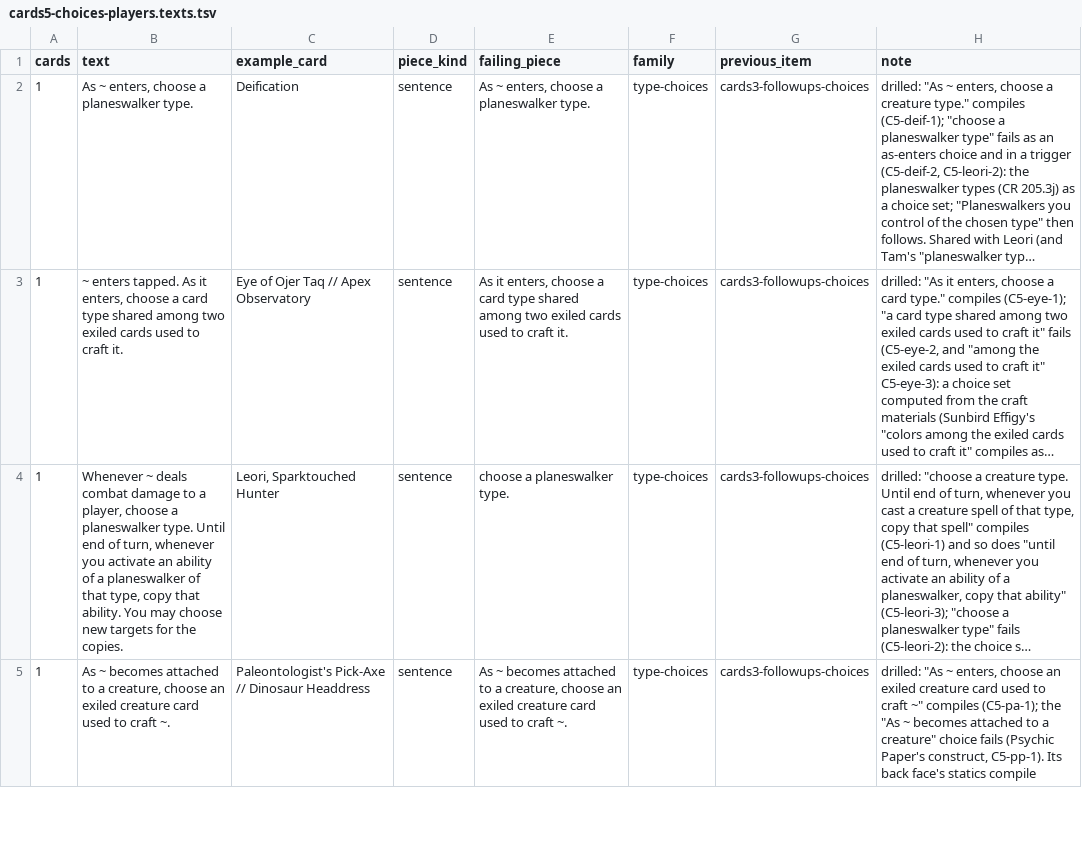
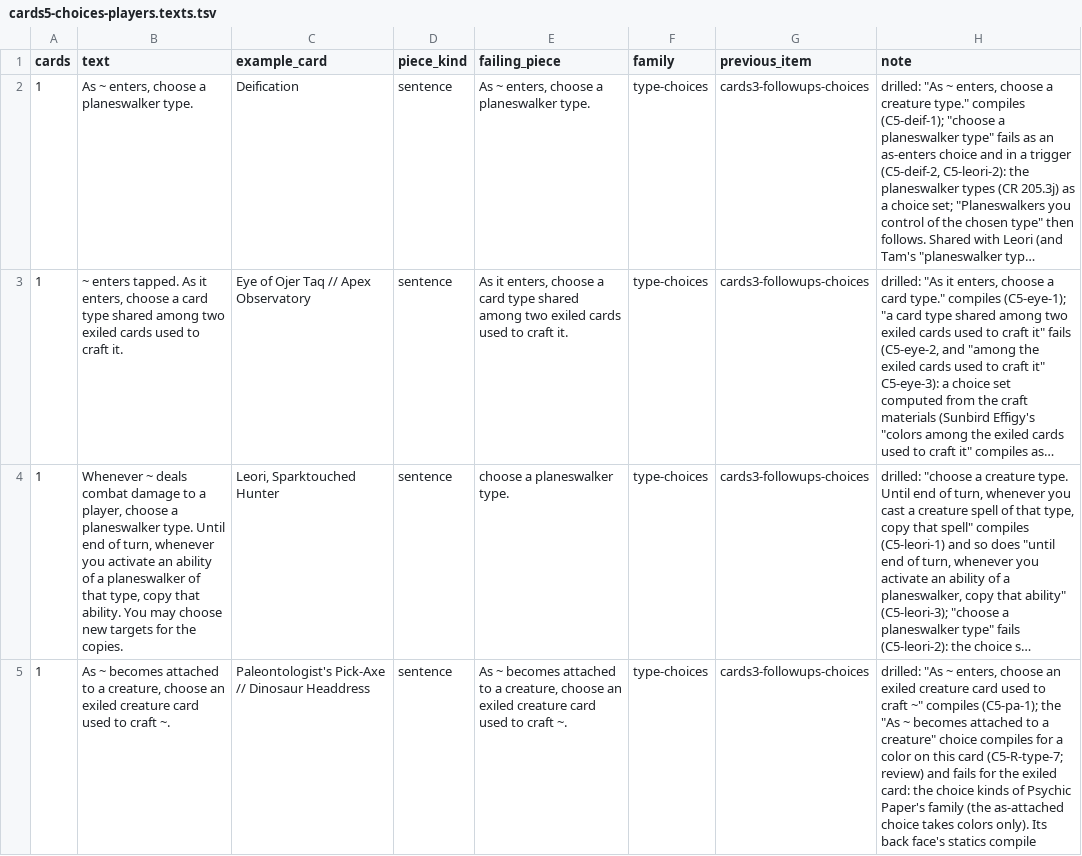
Before and after one commit to morvor/mtg-sim, a TSV file: docs/agents/items/cards5-choices-players.texts.tsv, drawn as a sheet; only a part is shown; long unchanged cells end in …; the diff covers the shown part only; the diff names each change by its address in the sheet, - before the commit and + after, or states it on an @@ line.

```diff
--- a/docs/agents/items/cards5-choices-players.texts.tsv
+++ b/docs/agents/items/cards5-choices-players.texts.tsv
-H5 (note): …creature" choice fails (Psychic Paper's construct, C5-pp-1). Its back…
+H5 (note): …creature" choice compiles for a color on this card (C5-R-type-7; review) and fails for the exiled card: the choice kinds of Psychic Paper's family (the as-attached choice takes colors only). Its back…
```
Also changed, not shown: 2 edited cells elsewhere in this file, docs/agents/items/cards5-referents-statics.texts.tsv, docs/agents/round5/drills.tsv, 5 other files.
